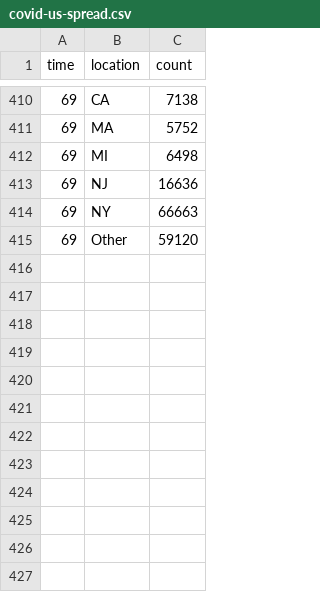
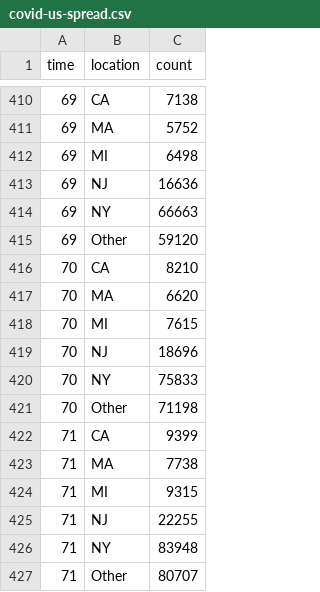
Before and after one commit to robhanssen/covid-19, a CSV file: data/covid-us-spread.csv, drawn as a sheet; only a part is shown, gaps mark what is left out.

```diff
--- a/data/covid-us-spread.csv
+++ b/data/covid-us-spread.csv
@@ -415 +415,13 @@ time,location,count
 69,Other,59120
+70,CA,8210
+70,MA,6620
+70,MI,7615
+70,NJ,18696
+70,NY,75833
+70,Other,71198
+71,CA,9399
+71,MA,7738
+71,MI,9315
+71,NJ,22255
+71,NY,83948
+71,Other,80707
```
Also changed, not shown: data/covid-spread-vs-at-100cases.csv, data/covid-spread.csv, 12 other files.
